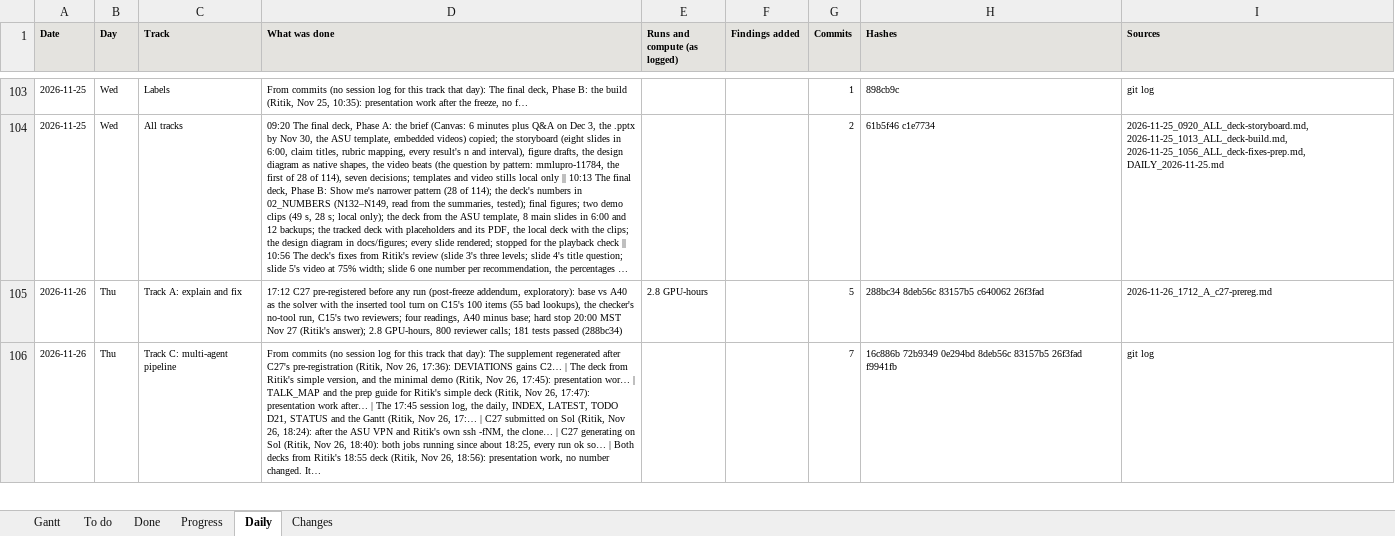
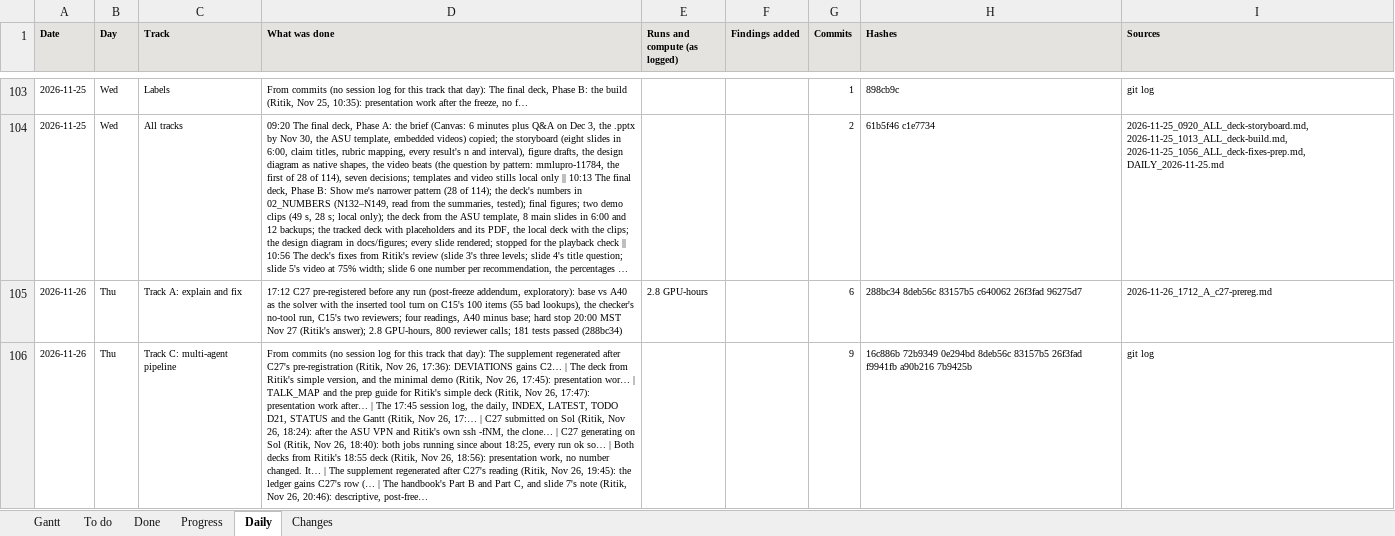
Before and after one commit to shrey-Bish/cse598-cot-faithfulness, an Excel workbook: docs/status/GANTT.xlsx, sheet Daily, drawn as a sheet; only a part is shown, gaps mark what is left out; long unchanged cells end in …; values as stored, in another font and other column widths than the file's, no borders; the diff covers the shown part only; the diff names each change by its address in the sheet, - before the commit and + after, or states it on an @@ line.

Commit message:
The handbook dossier's session log and records (Ritik, Nov 26, 21:00): the dossier (32 files, gitignored, zipped as cot-disclosure/results/handbook_dossier_2026-11-26.zip, 593 KB; the zip gitignored too) checked (no email, Sol username or key; model text only in 17), indexed and corrected (file 15's last full run is Nov 26's 1,485 passed; file 04 points to Part C). File 20's approaches not done, the gaps not in the repo, and the two items named C27 (TODO_C's slides 11-12; the Nov 26 addendum) are in the 20:39 log. The daily, INDEX, LATEST, TODO D21, STATUS and the Gantt. 81 hygiene, link, deck, Part C and Gantt tests passed; 0 broken links; the supplement check passes.

```diff
--- a/docs/status/GANTT.xlsx (sheet Daily)
+++ b/docs/status/GANTT.xlsx (sheet Daily)
-G105 (Commits): 5
+G105 (Commits): 6
-H105 (Hashes): 288bc34 8deb56c 83157b5 c640062 26f3fad
+H105 (Hashes): 288bc34 8deb56c 83157b5 c640062 26f3fad 96275d7
-D106 (What was done): …changed. It…
+D106 (What was done): …changed. It… | The supplement regenerated after C27's reading (Ritik, Nov 26, 19:45): the ledger gains C27's row (… | The handbook's Part B and Part C, and slide 7's note (Ritik, Nov 26, 20:46): descriptive, post-free…
-G106 (Commits): 7
+G106 (Commits): 9
-H106 (Hashes): …26f3fad f9941fb
+H106 (Hashes): …26f3fad f9941fb a90b216 7b9425b
```
Also changed, not shown: 5 edited cells elsewhere in this sheet, sheet Changes, sheet Done, sheet Gantt, 9 other files.
